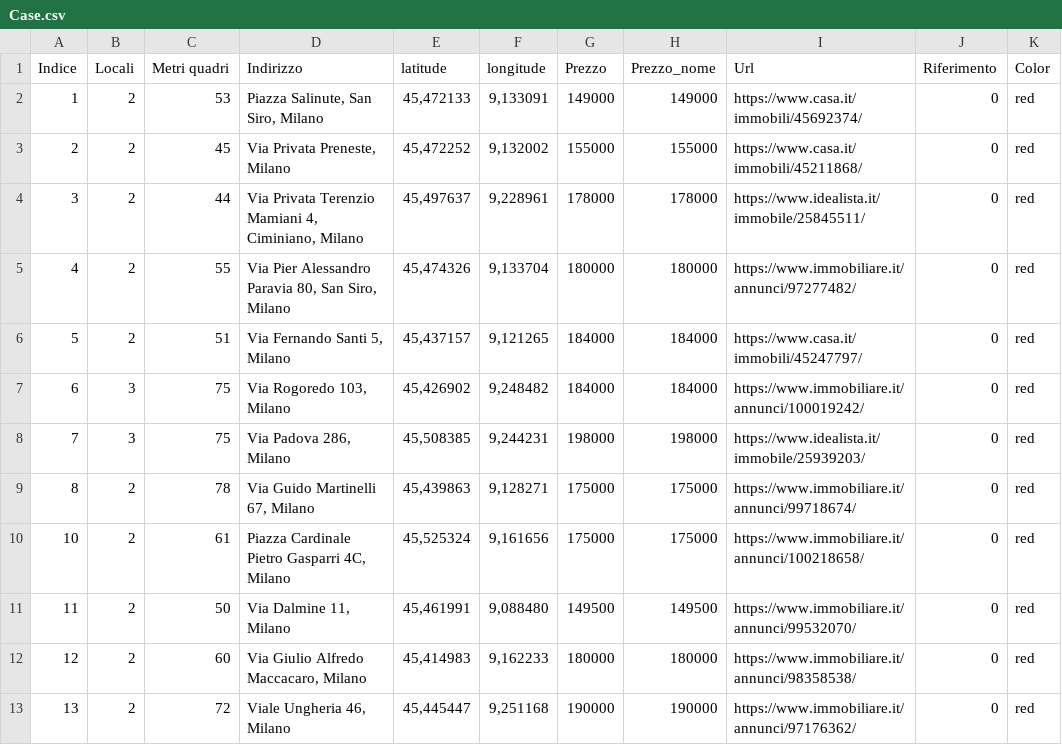
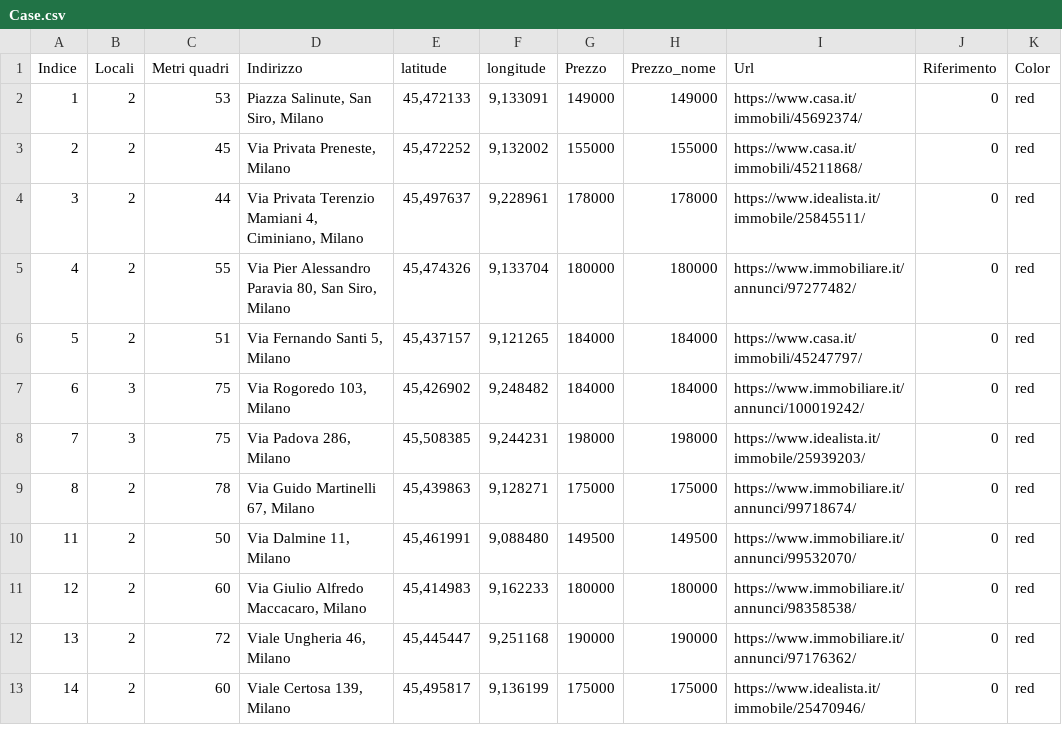
Before and after one commit to SamuComqi92/Prova_casa, a CSV file: Case.csv, drawn as a sheet; only a part is shown; the shorter side is filled out with more unchanged rows.

Commit message:
Update Case.csv

```diff
--- a/Case.csv
+++ b/Case.csv
@@ -9,3 +9,2 @@
 8;2;78;Via Guido Martinelli 67, Milano;45,439863;9,128271;175000;175000;https://www.immobiliare.it/annunci/99718674/;0;red
-10;2;61;Piazza Cardinale Pietro Gasparri 4C, Milano;45,525324;9,161656;175000;175000;https://www.immobiliare.it/annunci/100218658/;0;red
 11;2;50;Via Dalmine 11, Milano;45,461991;9,088480;149500;149500;https://www.immobiliare.it/annunci/99532070/;0;red
```
